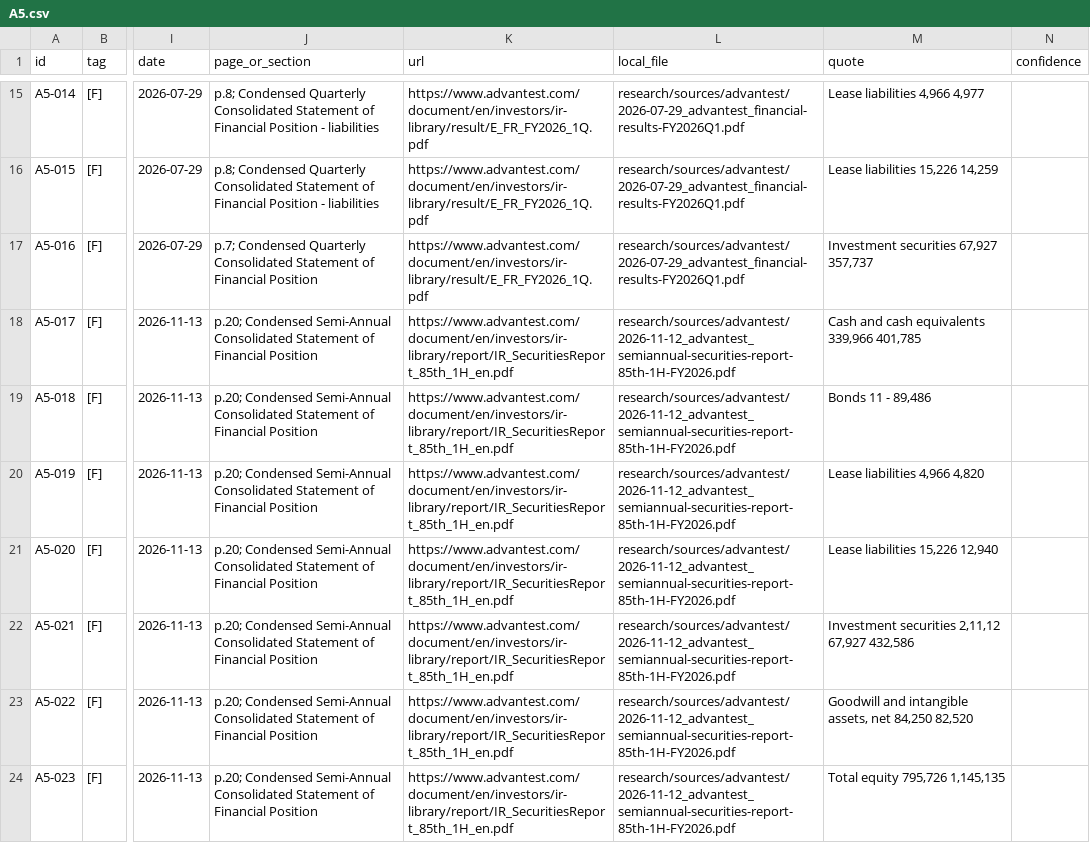
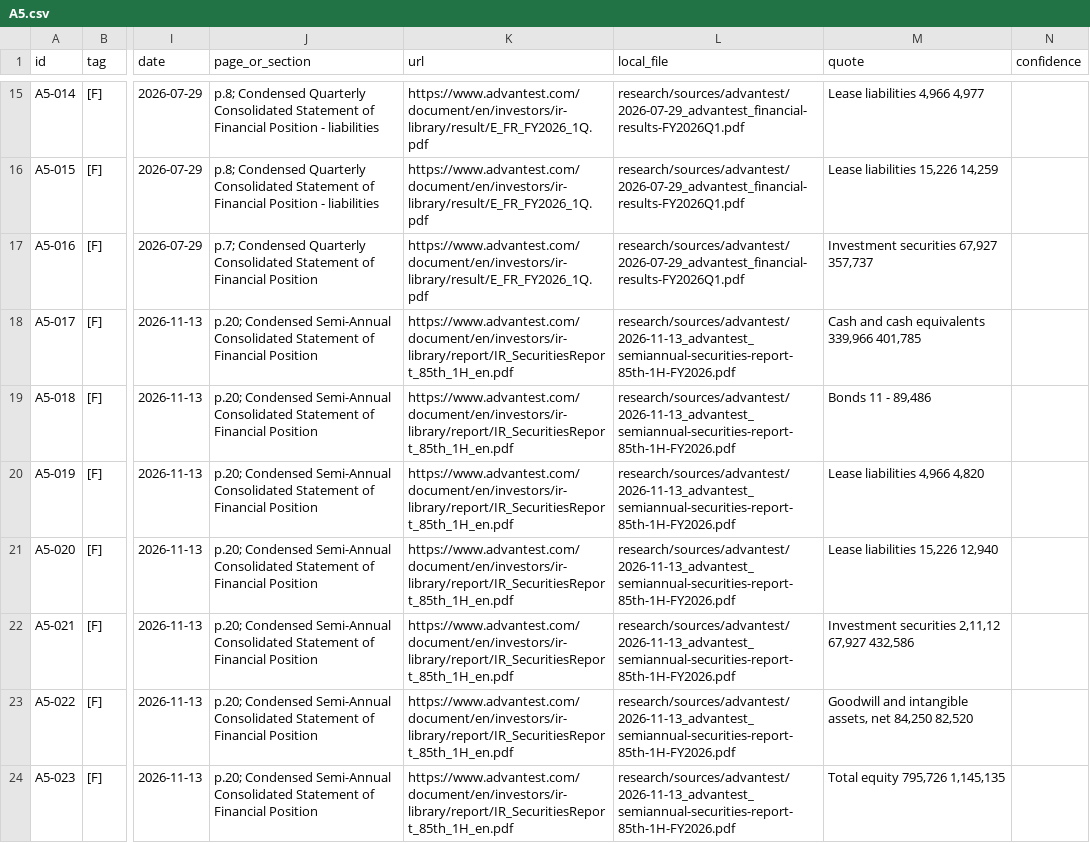
Before and after one commit to chuckylulu/gitTest, a CSV file: research/out/advantest/parts/A5.csv, drawn as a sheet; only a part is shown, gaps mark what is left out; the diff covers the shown part only; the diff names each change by its address in the sheet, - before the commit and + after, or states it on an @@ line.

```diff
--- a/research/out/advantest/parts/A5.csv
+++ b/research/out/advantest/parts/A5.csv
-L18:L24 (local_file): research/sources/advantest/2026-11-12_advantest_semiannual-securities-report-85th-1H-FY2026.pdf
+L18:L24 (local_file): research/sources/advantest/2026-11-13_advantest_semiannual-securities-report-85th-1H-FY2026.pdf
```
Also changed, not shown: 92 edited cells elsewhere in this file, research/out/advantest/calc/quote_check_report_v1.csv, research/out/advantest/calc/row_check_v1.csv, 49 other files.
